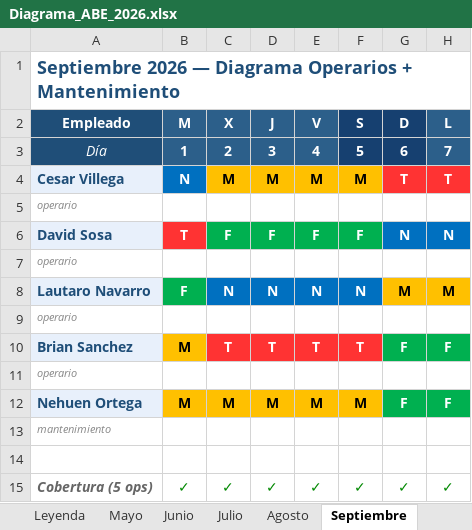
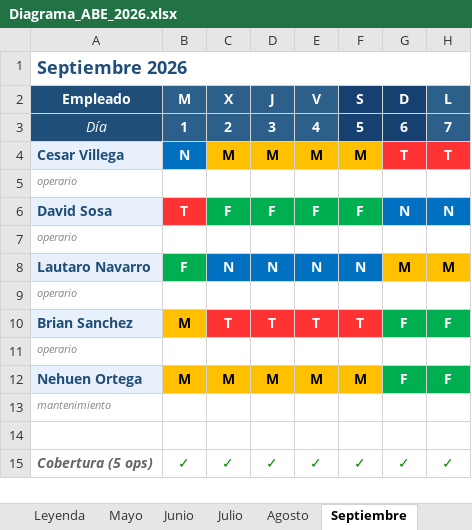
Before and after one commit to ludmilameiners/Diagrama-AB-2026, an Excel workbook: Diagrama_ABE_2026.xlsx, sheet Septiembre, drawn as a sheet; only a part is shown; values as stored, in another font and other column widths than the file's, no borders; the diff names each change by its address in the sheet, - before the commit and + after, or states it on an @@ line.

```diff
--- a/Diagrama_ABE_2026.xlsx (sheet Septiembre)
+++ b/Diagrama_ABE_2026.xlsx (sheet Septiembre)
-A1: Septiembre 2026 — Diagrama Operarios + Mantenimiento
+A1: Septiembre 2026
```
Also changed, not shown: sheet Julio, sheet Leyenda, sheet Junio, sheet Noviembre, sheet Mayo, sheet Agosto, 2 more sheets, 2 other files.
